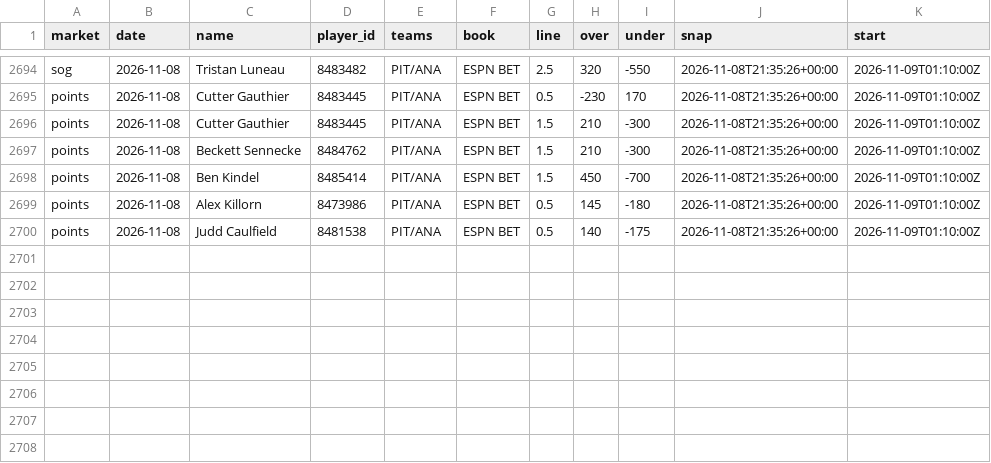
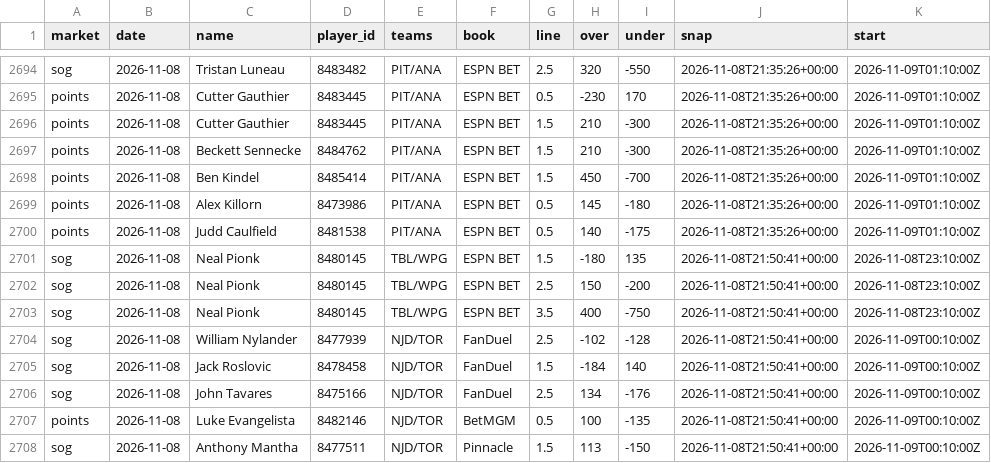
Before and after one commit to quinnrob11-sketch/qrob-nhl-goalie-model, a CSV file: model/data/book_prices.csv, drawn as a sheet; only a part is shown, gaps mark what is left out.

```diff
--- a/model/data/book_prices.csv
+++ b/model/data/book_prices.csv
@@ -2700 +2700,9 @@ points,2026-11-08,Alex Killorn,8473986,PIT/ANA,ESPN BET,0.5,145,-180,2026-11-08T
 points,2026-11-08,Judd Caulfield,8481538,PIT/ANA,ESPN BET,0.5,140,-175,2026-11-08T21:35:26+00:00,2026-11-09T01:10:00Z
+sog,2026-11-08,Neal Pionk,8480145,TBL/WPG,ESPN BET,1.5,-180,135,2026-11-08T21:50:41+00:00,2026-11-08T23:10:00Z
+sog,2026-11-08,Neal Pionk,8480145,TBL/WPG,ESPN BET,2.5,150,-200,2026-11-08T21:50:41+00:00,2026-11-08T23:10:00Z
+sog,2026-11-08,Neal Pionk,8480145,TBL/WPG,ESPN BET,3.5,400,-750,2026-11-08T21:50:41+00:00,2026-11-08T23:10:00Z
+sog,2026-11-08,William Nylander,8477939,NJD/TOR,FanDuel,2.5,-102,-128,2026-11-08T21:50:41+00:00,2026-11-09T00:10:00Z
+sog,2026-11-08,Jack Roslovic,8478458,NJD/TOR,FanDuel,1.5,-184,140,2026-11-08T21:50:41+00:00,2026-11-09T00:10:00Z
+sog,2026-11-08,John Tavares,8475166,NJD/TOR,FanDuel,2.5,134,-176,2026-11-08T21:50:41+00:00,2026-11-09T00:10:00Z
+points,2026-11-08,Luke Evangelista,8482146,NJD/TOR,BetMGM,0.5,100,-135,2026-11-08T21:50:41+00:00,2026-11-09T00:10:00Z
+sog,2026-11-08,Anthony Mantha,8477511,NJD/TOR,Pinnacle,1.5,113,-150,2026-11-08T21:50:41+00:00,2026-11-09T00:10:00Z
```
Also changed, not shown: model/data/dk_prices.csv, model/data/legs.csv, 10 other files.
